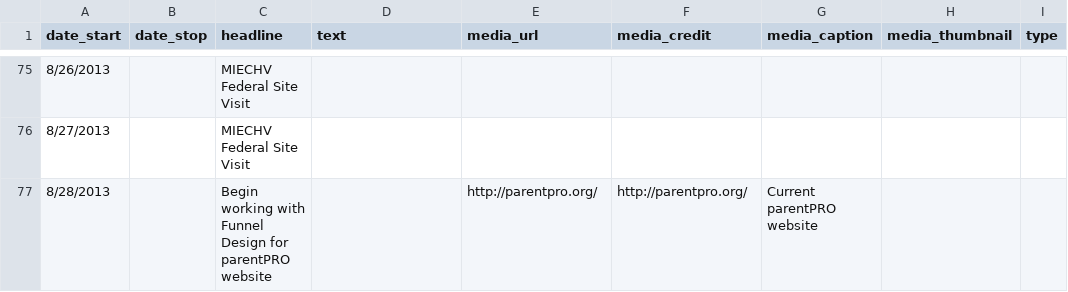
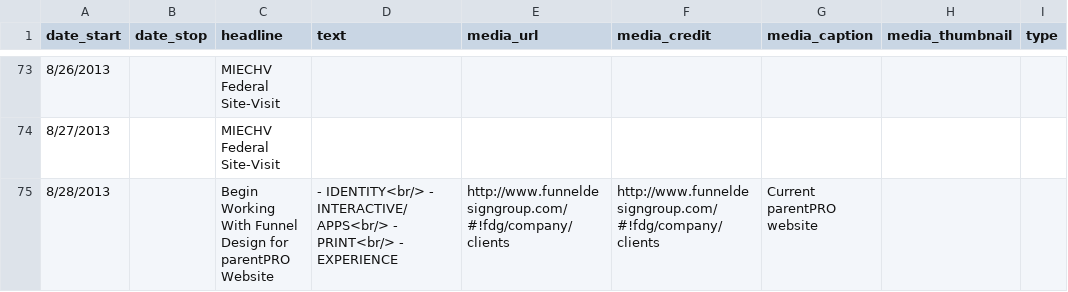
Before and after one commit to OuhscBbmc/MReportingPublic, a CSV file: DataPhiFree/Raw/MiechvProgressTimeline.csv, drawn as a sheet; only a part is shown, gaps mark what is left out; addresses are those after the commit; the diff covers the shown part only; the diff names each change by its address in the sheet, - before the commit and + after, or states it on an @@ line.

```diff
--- a/DataPhiFree/Raw/MiechvProgressTimeline.csv
+++ b/DataPhiFree/Raw/MiechvProgressTimeline.csv
-C73:C74 (headline): MIECHV Federal Site Visit
+C73:C74 (headline): MIECHV Federal Site-Visit
-C75 (headline): Begin working with Funnel Design for parentPRO website
+C75 (headline): Begin Working With Funnel Design for parentPRO Website
-D75 (text): (empty)
+D75 (text): - IDENTITY<br/> - INTERACTIVE/APPS<br/> - PRINT<br/> - EXPERIENCE
-E75 (media_url): http://parentpro.org/
+E75 (media_url): http://www.funneldesigngroup.com/#!fdg/company/clients
-F75 (media_credit): http://parentpro.org/
+F75 (media_credit): http://www.funneldesigngroup.com/#!fdg/company/clients
```
Also changed, not shown: 3 removed rows and 60 edited cells elsewhere in this file.
